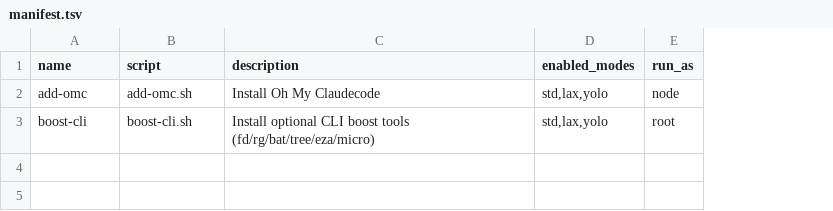
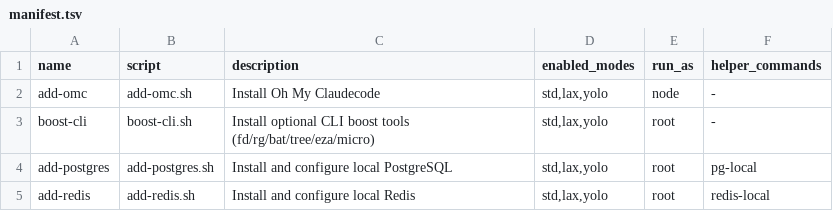
Before and after one commit to mitchell-wallace/dune, a TSV file: updated/addons/manifest.tsv, drawn as a sheet; the diff names each change by its address in the sheet, - before the commit and + after, or states it on an @@ line.

Commit message:
feat(addons): add postgres/redis addons with privileged helper ops

```diff
--- a/updated/addons/manifest.tsv
+++ b/updated/addons/manifest.tsv
+column F (helper_commands), rows 2-3: - | -
+row 4: add-postgres | add-postgres.sh | Install and configure local PostgreSQL | std,lax,yolo | root | pg-local
+row 5: add-redis | add-redis.sh | Install and configure local Redis | std,lax,yolo | root | redis-local
```
Also changed, not shown: 3 other files.
